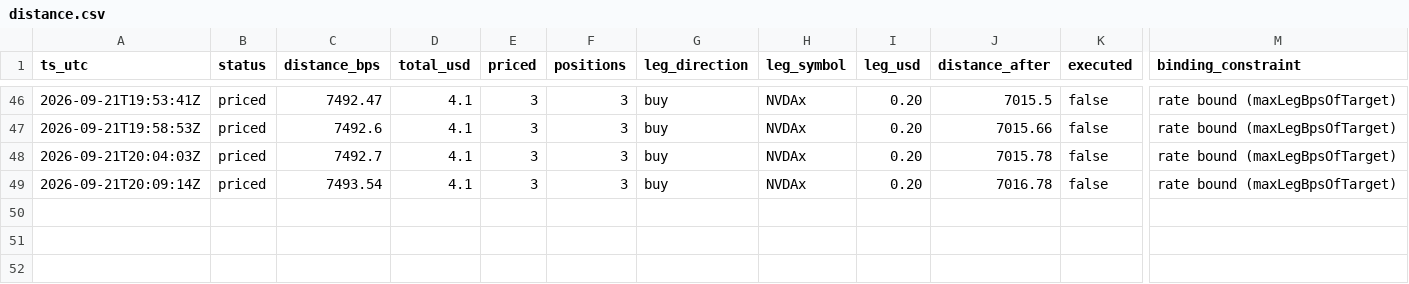
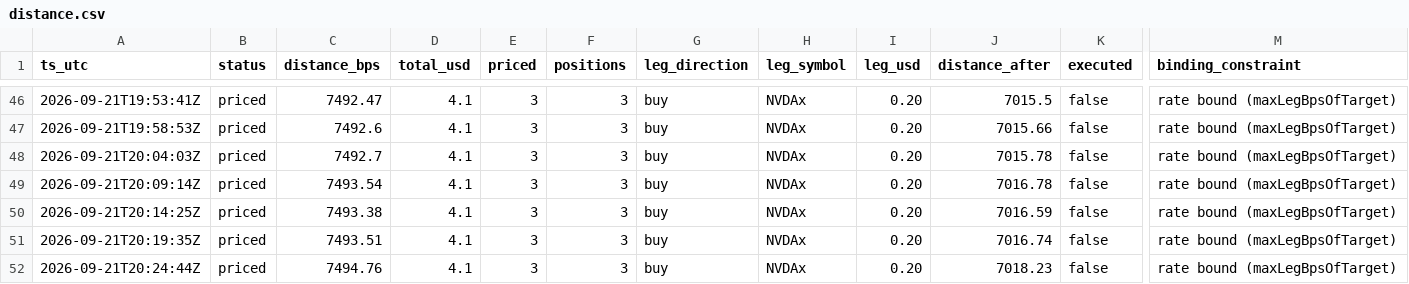
Before and after one commit to Lideeyah/vectra, a CSV file: data/agent/distance.csv, drawn as a sheet; only a part is shown, gaps mark what is left out; rows hold the shown columns only; the diff names each change by its address in the sheet, - before the commit and + after, or states it on an @@ line.

Commit message:
agent: cycles through 2026-09-21T20:24Z

```diff
--- a/data/agent/distance.csv
+++ b/data/agent/distance.csv
+row 50: 2026-09-21T20:14:25Z | priced | 7493.38 | 4.1 | 3 | 3 | buy | NVDAx | 0.20 | 7016.59 | false | rate bound (maxLegBpsOfTarget)
+row 51: 2026-09-21T20:19:35Z | priced | 7493.51 | 4.1 | 3 | 3 | buy | NVDAx | 0.20 | 7016.74 | false | rate bound (maxLegBpsOfTarget)
+row 52: 2026-09-21T20:24:44Z | priced | 7494.76 | 4.1 | 3 | 3 | buy | NVDAx | 0.20 | 7018.23 | false | rate bound (maxLegBpsOfTarget)
```
Also changed, not shown: 3 other files.
